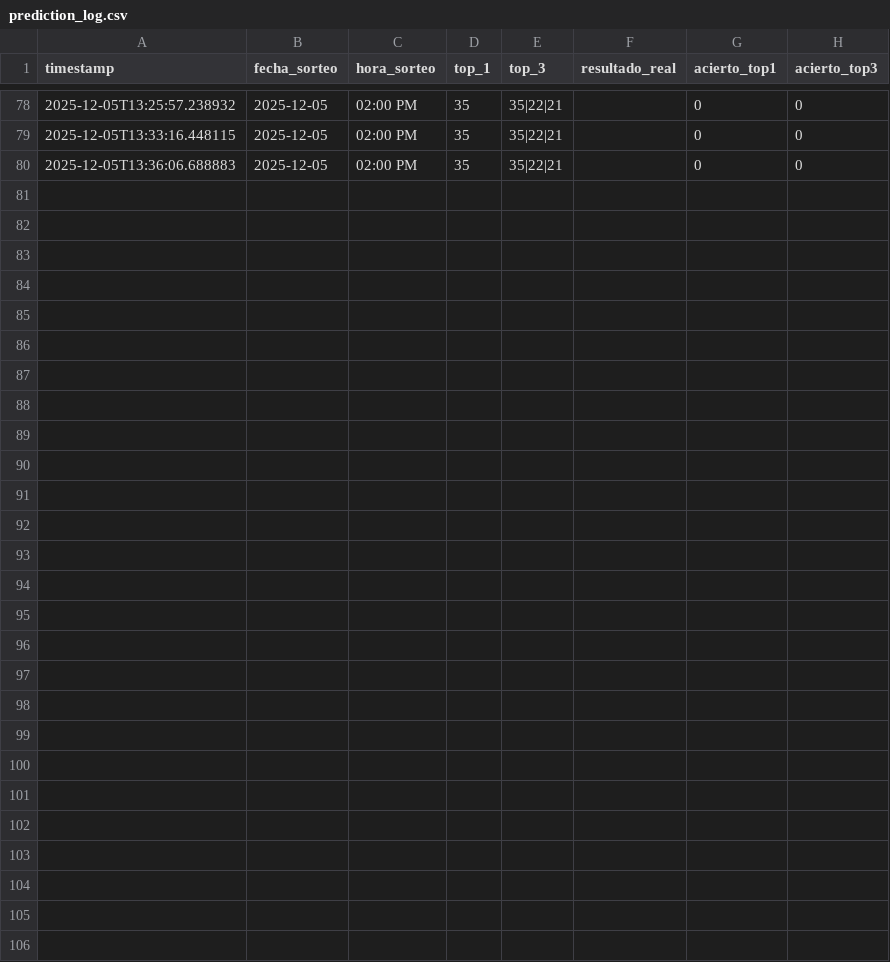
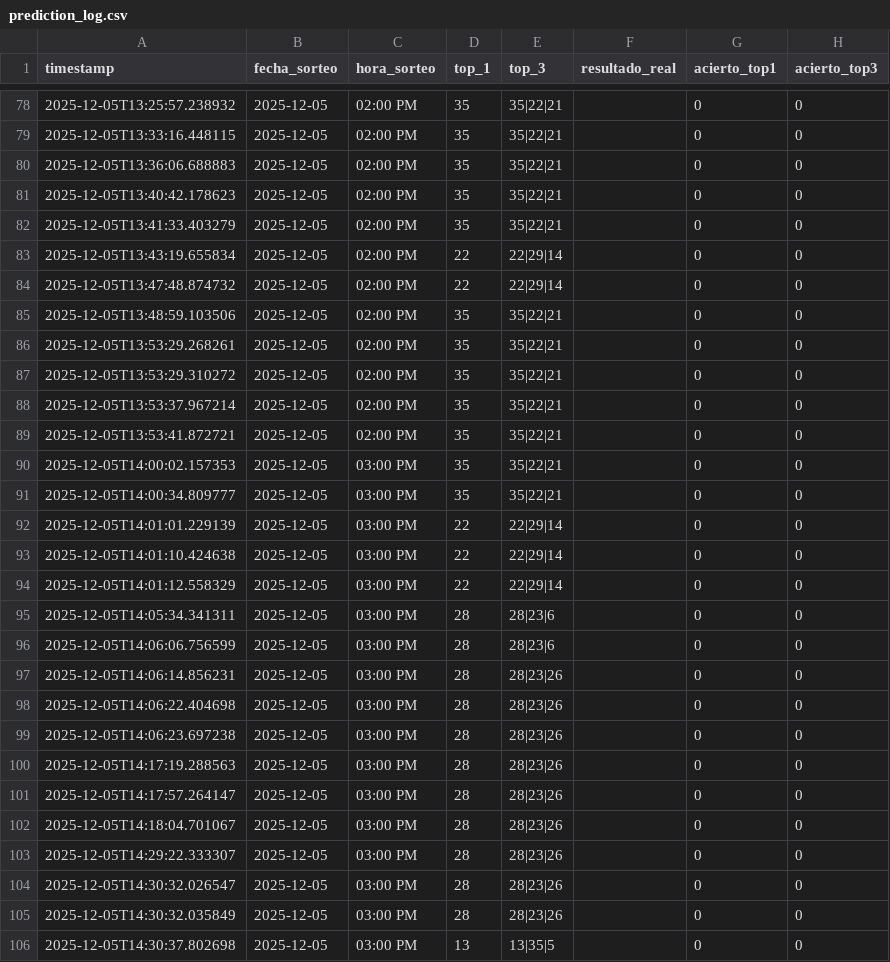
Before and after one commit to hidel21/predictor-animalitos-v2, a CSV file: prediction_log.csv, drawn as a sheet; only a part is shown, gaps mark what is left out; the diff names each change by its address in the sheet, - before the commit and + after, or states it on an @@ line.

```diff
--- a/prediction_log.csv
+++ b/prediction_log.csv
+row 81: 2025-12-05T13:40:42.178623 | 2025-12-05 | 02:00 PM | 35 | 35|22|21 |  | 0 | 0
+row 82: 2025-12-05T13:41:33.403279 | 2025-12-05 | 02:00 PM | 35 | 35|22|21 |  | 0 | 0
+row 83: 2025-12-05T13:43:19.655834 | 2025-12-05 | 02:00 PM | 22 | 22|29|14 |  | 0 | 0
+row 84: 2025-12-05T13:47:48.874732 | 2025-12-05 | 02:00 PM | 22 | 22|29|14 |  | 0 | 0
+row 85: 2025-12-05T13:48:59.103506 | 2025-12-05 | 02:00 PM | 35 | 35|22|21 |  | 0 | 0
+row 86: 2025-12-05T13:53:29.268261 | 2025-12-05 | 02:00 PM | 35 | 35|22|21 |  | 0 | 0
+row 87: 2025-12-05T13:53:29.310272 | 2025-12-05 | 02:00 PM | 35 | 35|22|21 |  | 0 | 0
+row 88: 2025-12-05T13:53:37.967214 | 2025-12-05 | 02:00 PM | 35 | 35|22|21 |  | 0 | 0
+row 89: 2025-12-05T13:53:41.872721 | 2025-12-05 | 02:00 PM | 35 | 35|22|21 |  | 0 | 0
+row 90: 2025-12-05T14:00:02.157353 | 2025-12-05 | 03:00 PM | 35 | 35|22|21 |  | 0 | 0
+row 91: 2025-12-05T14:00:34.809777 | 2025-12-05 | 03:00 PM | 35 | 35|22|21 |  | 0 | 0
+row 92: 2025-12-05T14:01:01.229139 | 2025-12-05 | 03:00 PM | 22 | 22|29|14 |  | 0 | 0
+row 93: 2025-12-05T14:01:10.424638 | 2025-12-05 | 03:00 PM | 22 | 22|29|14 |  | 0 | 0
+row 94: 2025-12-05T14:01:12.558329 | 2025-12-05 | 03:00 PM | 22 | 22|29|14 |  | 0 | 0
+row 95: 2025-12-05T14:05:34.341311 | 2025-12-05 | 03:00 PM | 28 | 28|23|6 |  | 0 | 0
+row 96: 2025-12-05T14:06:06.756599 | 2025-12-05 | 03:00 PM | 28 | 28|23|6 |  | 0 | 0
+row 97: 2025-12-05T14:06:14.856231 | 2025-12-05 | 03:00 PM | 28 | 28|23|26 |  | 0 | 0
+row 98: 2025-12-05T14:06:22.404698 | 2025-12-05 | 03:00 PM | 28 | 28|23|26 |  | 0 | 0
+row 99: 2025-12-05T14:06:23.697238 | 2025-12-05 | 03:00 PM | 28 | 28|23|26 |  | 0 | 0
+row 100: 2025-12-05T14:17:19.288563 | 2025-12-05 | 03:00 PM | 28 | 28|23|26 |  | 0 | 0
+row 101: 2025-12-05T14:17:57.264147 | 2025-12-05 | 03:00 PM | 28 | 28|23|26 |  | 0 | 0
+row 102: 2025-12-05T14:18:04.701067 | 2025-12-05 | 03:00 PM | 28 | 28|23|26 |  | 0 | 0
+row 103: 2025-12-05T14:29:22.333307 | 2025-12-05 | 03:00 PM | 28 | 28|23|26 |  | 0 | 0
+row 104: 2025-12-05T14:30:32.026547 | 2025-12-05 | 03:00 PM | 28 | 28|23|26 |  | 0 | 0
+row 105: 2025-12-05T14:30:32.035849 | 2025-12-05 | 03:00 PM | 28 | 28|23|26 |  | 0 | 0
+row 106: 2025-12-05T14:30:37.802698 | 2025-12-05 | 03:00 PM | 13 | 13|35|5 |  | 0 | 0
```
Also changed, not shown: 5 other files.
